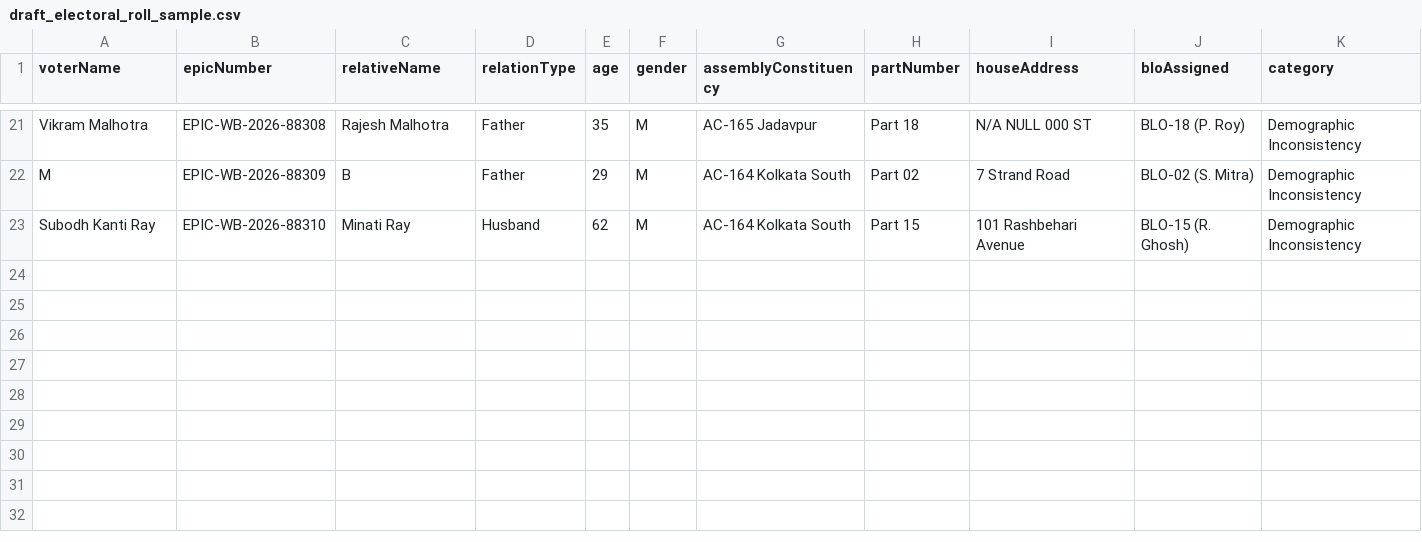
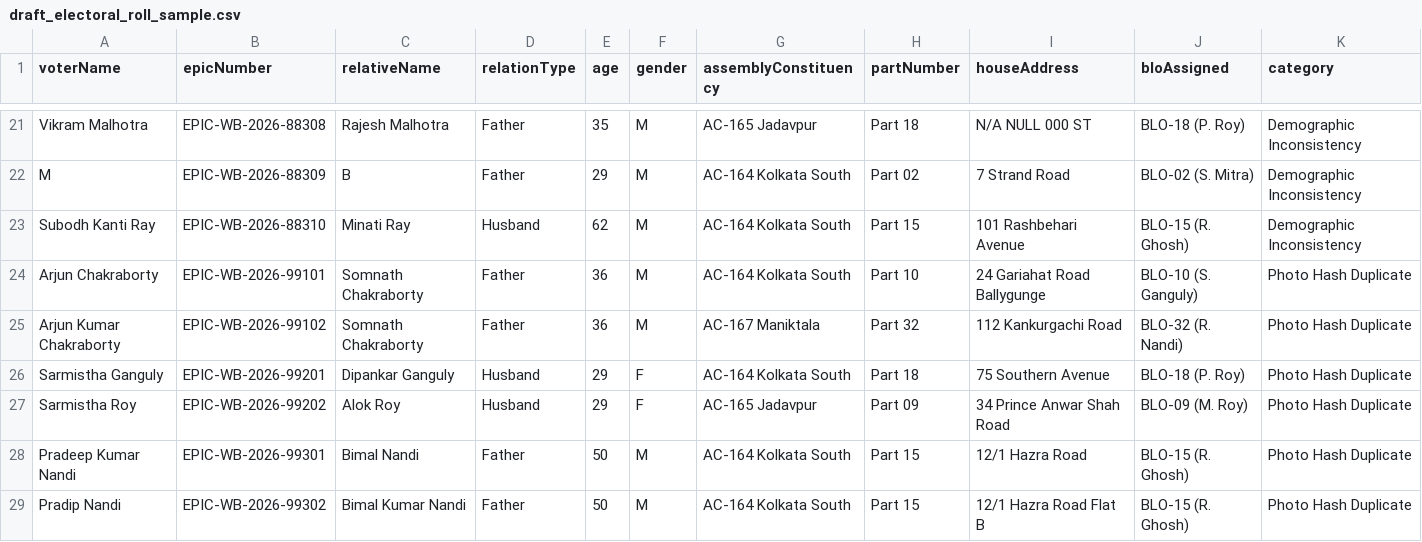
Before and after one commit to akhileshgupta123/SIRAssist, a CSV file: sample_data/draft_electoral_roll_sample.csv, drawn as a sheet; only a part is shown, gaps mark what is left out.

Commit message:
feat(data): add photo hash duplicate test scenarios
Incorporate new sample data and test cases into the electoral roll
verification platform to support testing of advanced biometric
duplicate detection workflows, including pHash and facial embedding
models across constituencies.

```diff
--- a/sample_data/draft_electoral_roll_sample.csv
+++ b/sample_data/draft_electoral_roll_sample.csv
@@ -23 +23,7 @@ M,EPIC-WB-2026-88309,B,Father,29,M,AC-164 Kolkata South,Part 02,7 Strand Road,BL
 Subodh Kanti Ray,EPIC-WB-2026-88310,Minati Ray,Husband,62,M,AC-164 Kolkata South,Part 15,101 Rashbehari Avenue,BLO-15 (R. Ghosh),Demographic Inconsistency
+Arjun Chakraborty,EPIC-WB-2026-99101,Somnath Chakraborty,Father,36,M,AC-164 Kolkata South,Part 10,24 Gariahat Road Ballygunge,BLO-10 (S. Ganguly),Photo Hash Duplicate
+Arjun Kumar Chakraborty,EPIC-WB-2026-99102,Somnath Chakraborty,Father,36,M,AC-167 Maniktala,Part 32,112 Kankurgachi Road,BLO-32 (R. Nandi),Photo Hash Duplicate
+Sarmistha Ganguly,EPIC-WB-2026-99201,Dipankar Ganguly,Husband,29,F,AC-164 Kolkata South,Part 18,75 Southern Avenue,BLO-18 (P. Roy),Photo Hash Duplicate
+Sarmistha Roy,EPIC-WB-2026-99202,Alok Roy,Husband,29,F,AC-165 Jadavpur,Part 09,34 Prince Anwar Shah Road,BLO-09 (M. Roy),Photo Hash Duplicate
+Pradeep Kumar Nandi,EPIC-WB-2026-99301,Bimal Nandi,Father,50,M,AC-164 Kolkata South,Part 15,12/1 Hazra Road,BLO-15 (R. Ghosh),Photo Hash Duplicate
+Pradip Nandi,EPIC-WB-2026-99302,Bimal Kumar Nandi,Father,50,M,AC-164 Kolkata South,Part 15,12/1 Hazra Road Flat B,BLO-15 (R. Ghosh),Photo Hash Duplicate
```
Also changed, not shown: 4 other files.
